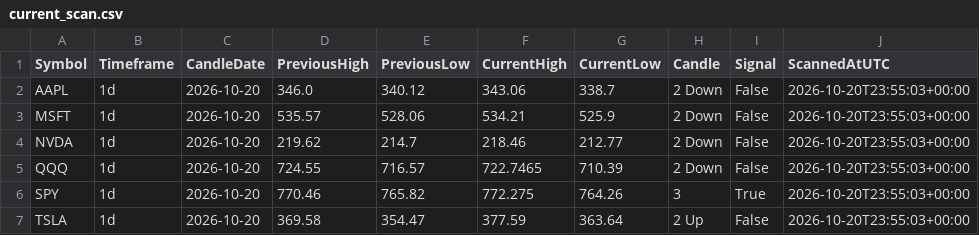
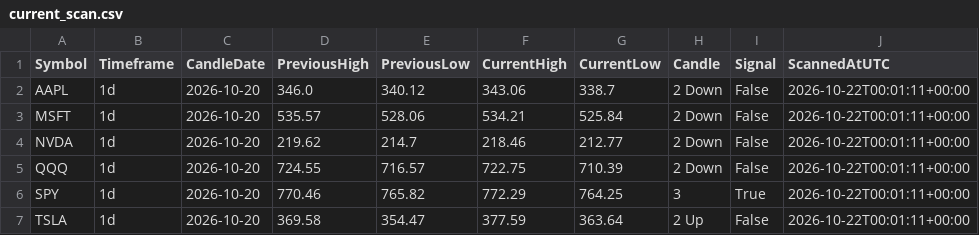
Before and after one commit to fazewalty/candle-scanner, a CSV file: current_scan.csv, drawn as a sheet.

```diff
--- a/current_scan.csv
+++ b/current_scan.csv
@@ -1,7 +1,7 @@
 Symbol,Timeframe,CandleDate,PreviousHigh,PreviousLow,CurrentHigh,CurrentLow,Candle,Signal,ScannedAtUTC
-AAPL,1d,2026-10-20,346.0,340.12,343.06,338.7,2 Down,False,2026-10-20T23:55:03+00:00
-MSFT,1d,2026-10-20,535.57,528.06,534.21,525.9,2 Down,False,2026-10-20T23:55:03+00:00
-NVDA,1d,2026-10-20,219.62,214.7,218.46,212.77,2 Down,False,2026-10-20T23:55:03+00:00
-QQQ,1d,2026-10-20,724.55,716.57,722.7465,710.39,2 Down,False,2026-10-20T23:55:03+00:00
-SPY,1d,2026-10-20,770.46,765.82,772.275,764.26,3,True,2026-10-20T23:55:03+00:00
-TSLA,1d,2026-10-20,369.58,354.47,377.59,363.64,2 Up,False,2026-10-20T23:55:03+00:00
+AAPL,1d,2026-10-20,346.0,340.12,343.06,338.7,2 Down,False,2026-10-22T00:01:11+00:00
+MSFT,1d,2026-10-20,535.57,528.06,534.21,525.84,2 Down,False,2026-10-22T00:01:11+00:00
+NVDA,1d,2026-10-20,219.62,214.7,218.46,212.77,2 Down,False,2026-10-22T00:01:11+00:00
+QQQ,1d,2026-10-20,724.55,716.57,722.75,710.39,2 Down,False,2026-10-22T00:01:11+00:00
+SPY,1d,2026-10-20,770.46,765.82,772.29,764.25,3,True,2026-10-22T00:01:11+00:00
+TSLA,1d,2026-10-20,369.58,354.47,377.59,363.64,2 Up,False,2026-10-22T00:01:11+00:00
```
Also changed, not shown: scan_history.csv.
